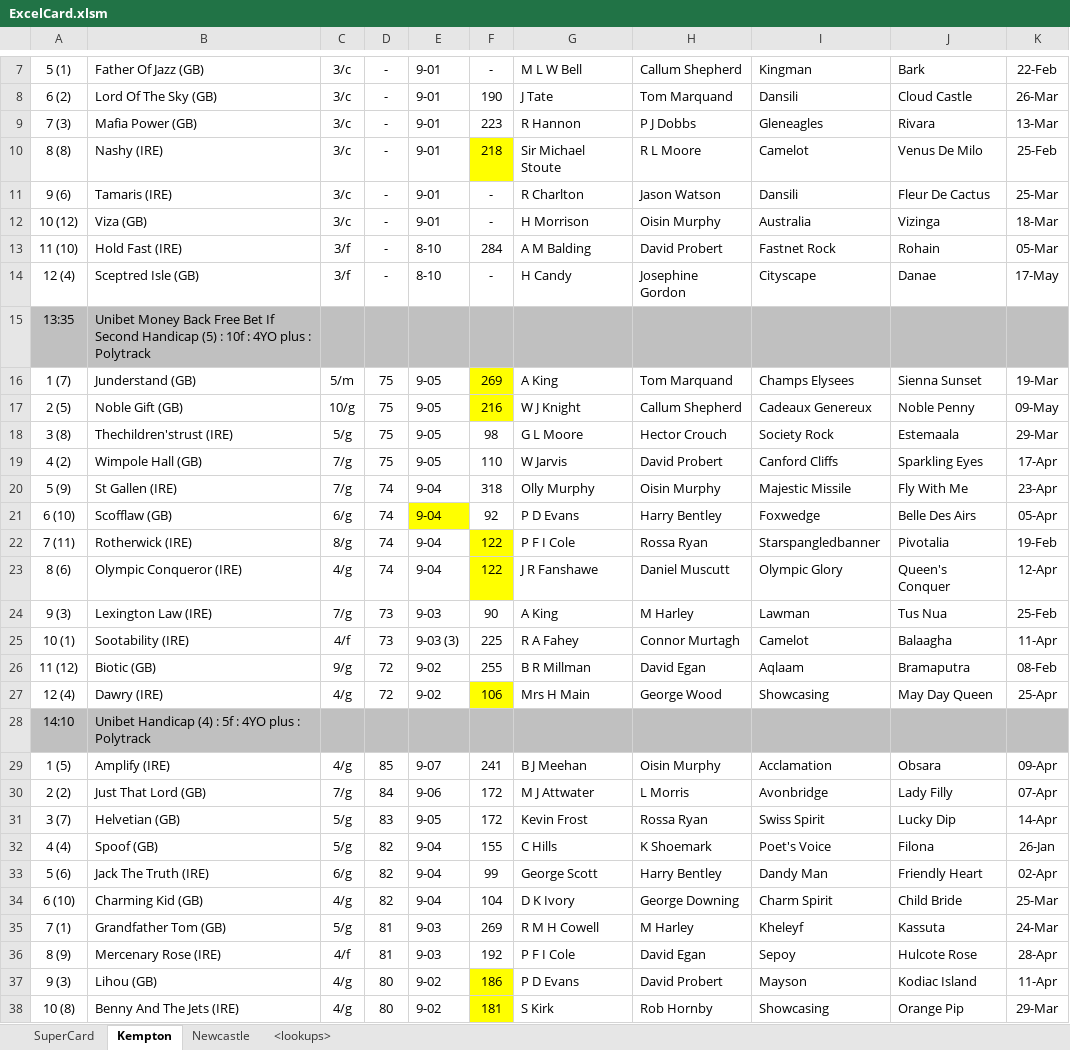
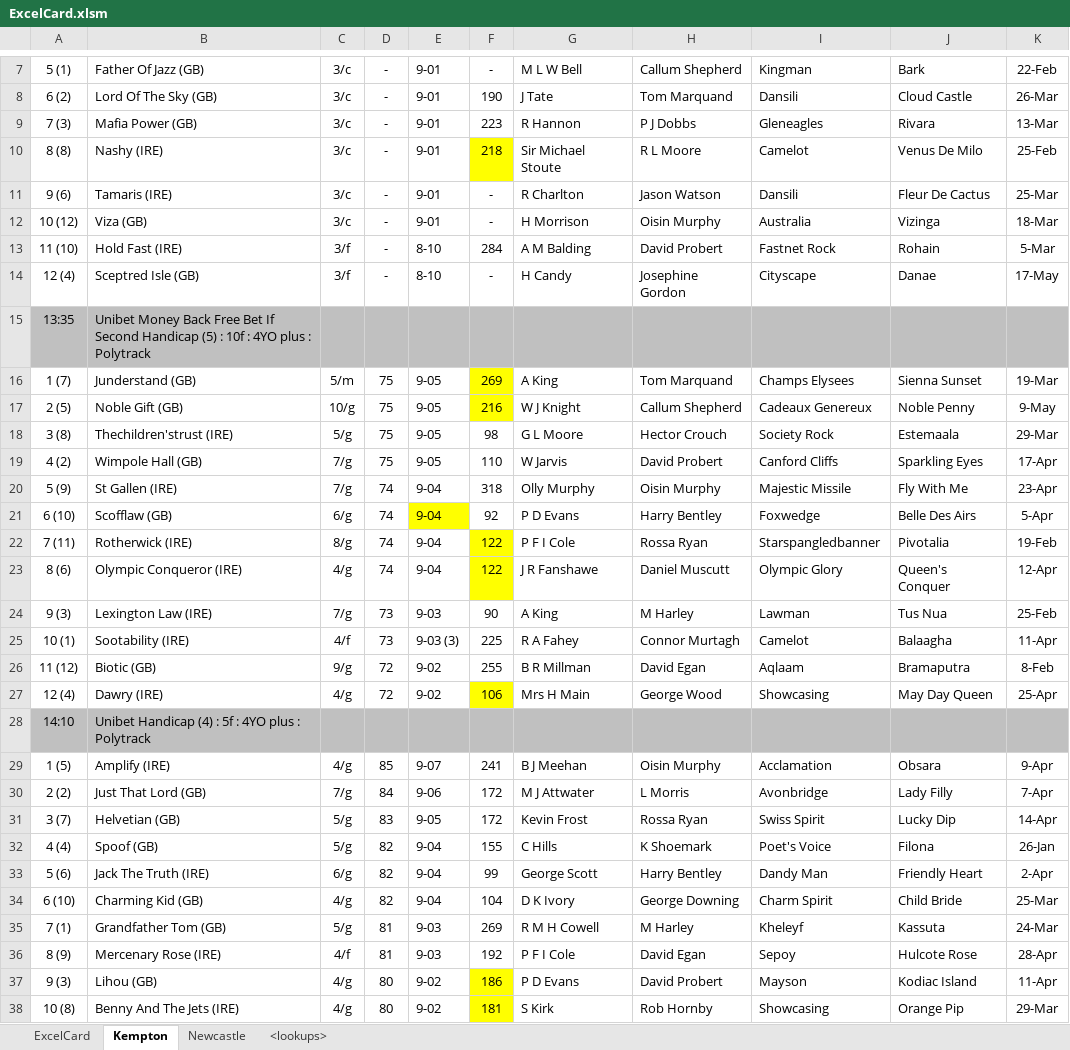
Before and after one commit to Betwise-Smartform/ExcelCard, an Excel workbook: ExcelCard.xlsm, sheet Kempton, drawn as a sheet; only a part is shown, gaps mark what is left out; values as stored, in another font and other column widths than the file's, no borders; the diff covers the shown part only; the diff names each change by its address in the sheet, - before the commit and + after, or states it on an @@ line.

```diff
--- a/ExcelCard.xlsm (sheet Kempton)
+++ b/ExcelCard.xlsm (sheet Kempton)
-sheet tab: SuperCard
+sheet tab: ExcelCard
-K13: 05-Mar
+K13: 5-Mar
-K17: 09-May
+K17: 9-May
-K21: 05-Apr
+K21: 5-Apr
-K26: 08-Feb
+K26: 8-Feb
-K29: 09-Apr
+K29: 9-Apr
-K30: 07-Apr
+K30: 7-Apr
-K33: 02-Apr
+K33: 2-Apr
```
Also changed, not shown: 24 edited cells elsewhere in this sheet, sheet Newcastle.
